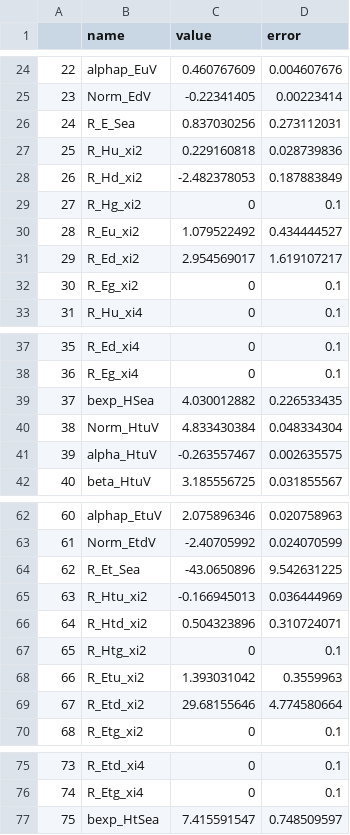
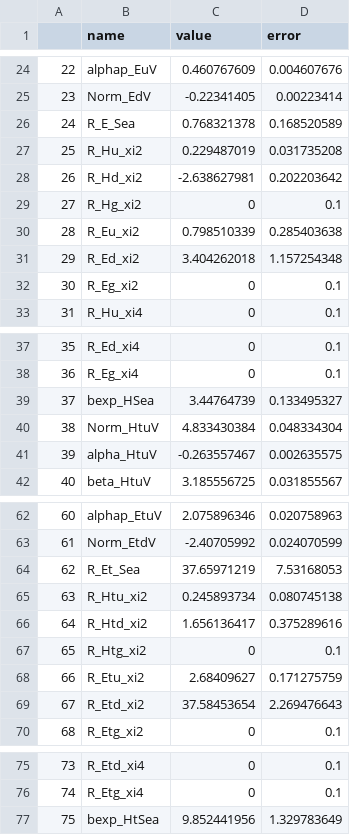
Before and after one commit to yuxunguo/GUMP-Global-GPDs, a CSV file: GUMP_Params/params.csv, drawn as a sheet; only a part is shown, gaps mark what is left out.

```diff
--- a/GUMP_Params/params.csv
+++ b/GUMP_Params/params.csv
@@ -25,8 +25,8 @@
 23,Norm_EdV,-0.22341405,0.00223414
-24,R_E_Sea,0.837030256,0.273112031
-25,R_Hu_xi2,0.229160818,0.028739836
-26,R_Hd_xi2,-2.482378053,0.187883849
+24,R_E_Sea,0.768321378,0.168520589
+25,R_Hu_xi2,0.229487019,0.031735208
+26,R_Hd_xi2,-2.638627981,0.202203642
 27,R_Hg_xi2,0,0.1
-28,R_Eu_xi2,1.079522492,0.434444527
-29,R_Ed_xi2,2.954569017,1.619107217
+28,R_Eu_xi2,0.798510339,0.285403638
+29,R_Ed_xi2,3.404262018,1.157254348
 30,R_Eg_xi2,0,0.1
@@ -38,3 +38,3 @@
 36,R_Eg_xi4,0,0.1
-37,bexp_HSea,4.030012882,0.226533435
+37,bexp_HSea,3.44764739,0.133495327
 38,Norm_HtuV,4.833430384,0.048334304
@@ -63,8 +63,8 @@
 61,Norm_EtdV,-2.40705992,0.024070599
-62,R_Et_Sea,-43.0650896,9.542631225
-63,R_Htu_xi2,-0.166945013,0.036444969
-64,R_Htd_xi2,0.504323896,0.310724071
+62,R_Et_Sea,37.65971219,7.53168053
+63,R_Htu_xi2,0.245893734,0.080745138
+64,R_Htd_xi2,1.656136417,0.375289616
 65,R_Htg_xi2,0,0.1
-66,R_Etu_xi2,1.393031042,0.3559963
-67,R_Etd_xi2,29.68155646,4.774580664
+66,R_Etu_xi2,2.68409627,0.171275759
+67,R_Etd_xi2,37.58453654,2.269476643
 68,R_Etg_xi2,0,0.1
@@ -76,2 +76,2 @@
 74,R_Etg_xi4,0,0.1
-75,bexp_HtSea,7.415591547,0.748509597
+75,bexp_HtSea,9.852441956,1.329783649
```
Also changed, not shown: GUMP_Output/Off_forward_cov.csv, GUMP_Results/E_PDF.csv, 9 other files.
